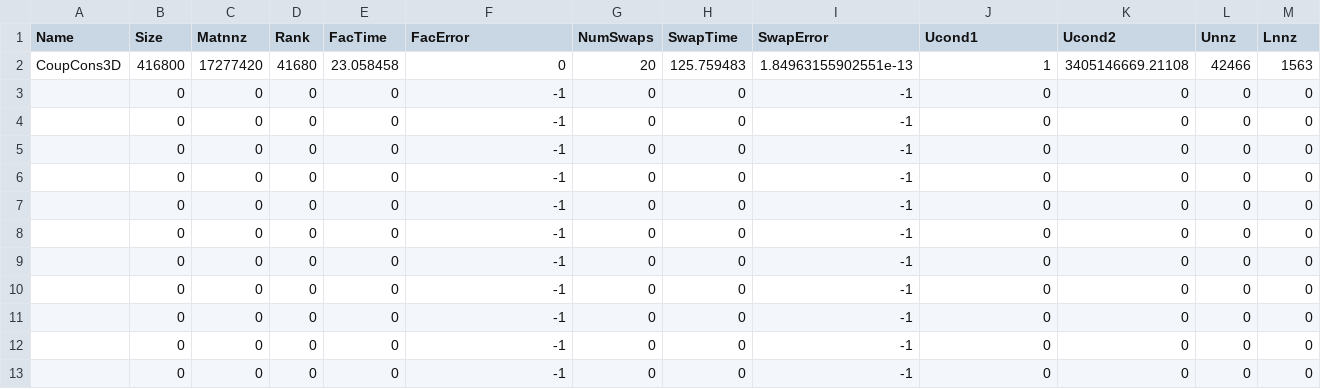
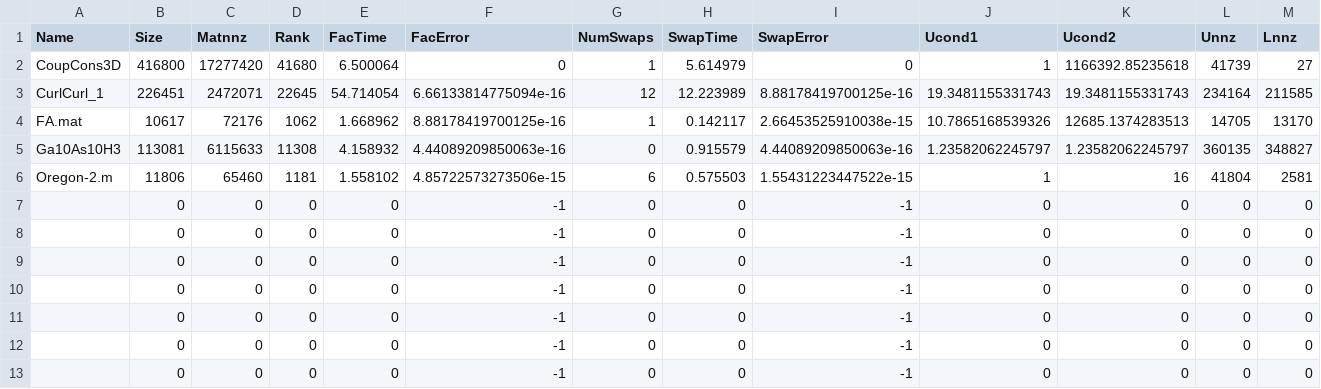
Before and after one commit to Rioghasarig/trlu, a CSV file: matlab/results.csv, drawn as a sheet; only a part is shown; the shorter side is filled out with more unchanged rows.

```diff
--- a/matlab/results.csv
+++ b/matlab/results.csv
@@ -1,8 +1,7 @@
 Name,Size,Matnnz,Rank,FacTime,FacError,NumSwaps,SwapTime,SwapError,Ucond1,Ucond2,Unnz,Lnnz
-CoupCons3D,416800,17277420,41680,23.058458,0,20,125.759483,1.84963155902551e-13,1,3405146669.21108,42466,1563
-,0,0,0,0,-1,0,0,-1,0,0,0,0
-,0,0,0,0,-1,0,0,-1,0,0,0,0
-,0,0,0,0,-1,0,0,-1,0,0,0,0
-,0,0,0,0,-1,0,0,-1,0,0,0,0
-,0,0,0,0,-1,0,0,-1,0,0,0,0
+CoupCons3D,416800,17277420,41680,6.500064,0,1,5.614979,0,1,1166392.85235618,41739,27
+CurlCurl_1,226451,2472071,22645,54.714054,6.66133814775094e-16,12,12.223989,8.88178419700125e-16,19.3481155331743,19.3481155331743,234164,211585
+FA.mat,10617,72176,1062,1.668962,8.88178419700125e-16,1,0.142117,2.66453525910038e-15,10.7865168539326,12685.1374283513,14705,13170
+Ga10As10H3,113081,6115633,11308,4.158932,4.44089209850063e-16,0,0.915579,4.44089209850063e-16,1.23582062245797,1.23582062245797,360135,348827
+Oregon-2.m,11806,65460,1181,1.558102,4.85722573273506e-15,6,0.575503,1.55431223447522e-15,1,16,41804,2581
 ,0,0,0,0,-1,0,0,-1,0,0,0,0
```
Also changed, not shown: 12 other files.
